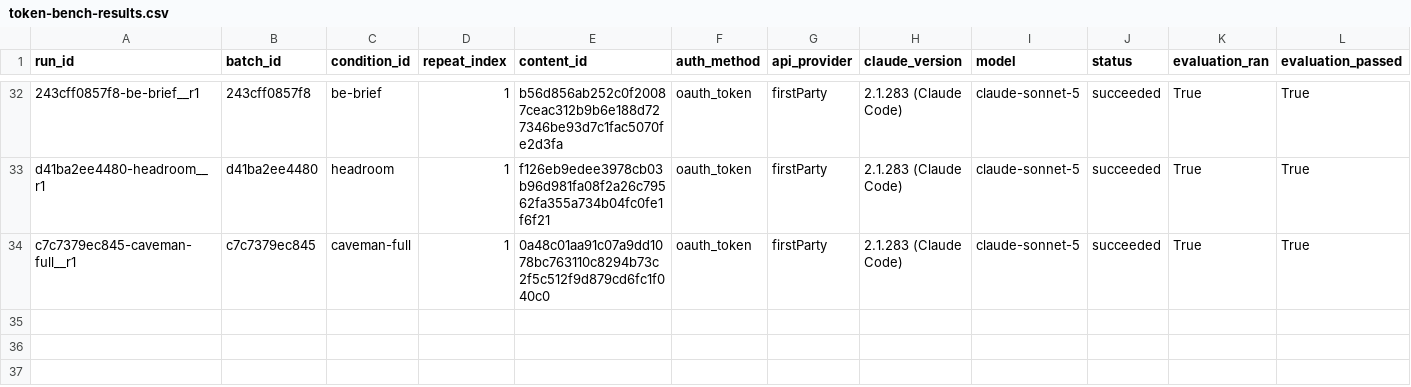
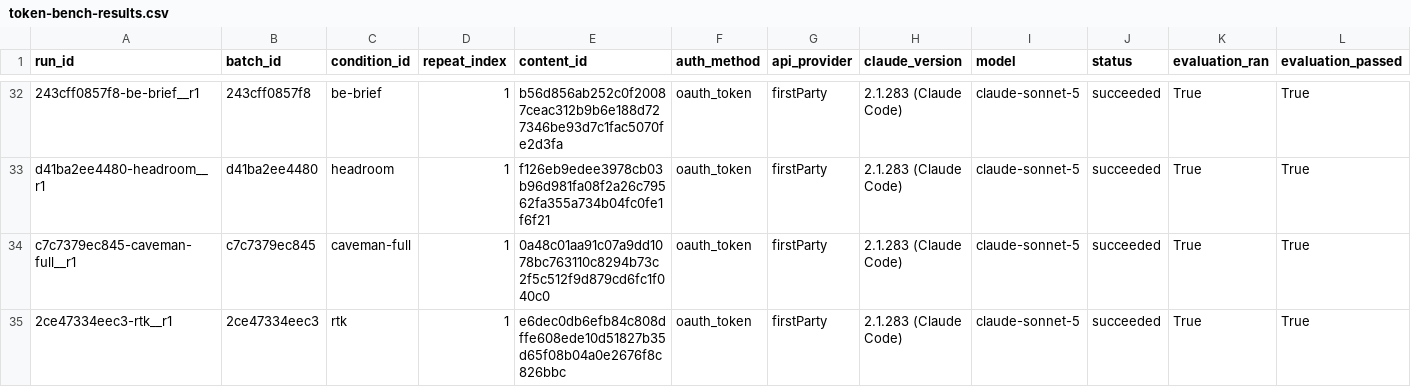
Before and after one commit to YangJunMan/claude-code-token-savings-benchmark, a CSV file: data/token-bench-results.csv, drawn as a sheet; only a part is shown, gaps mark what is left out; rows hold the shown columns only; the diff names each change by its address in the sheet, - before the commit and + after, or states it on an @@ line.

```diff
--- a/data/token-bench-results.csv
+++ b/data/token-bench-results.csv
+row 35: 2ce47334eec3-rtk__r1 | 2ce47334eec3 | rtk | 1 | e6dec0db6efb84c808dffe608ede10d51827b35d65f08b04a0e2676f8c826bbc | oauth_token | firstParty | 2.1.283 (Claude Code) | claude-sonnet-5 | succeeded | True | True
```
Also changed, not shown: data/activity-log.csv, data/comparison.csv, 1 other file.
